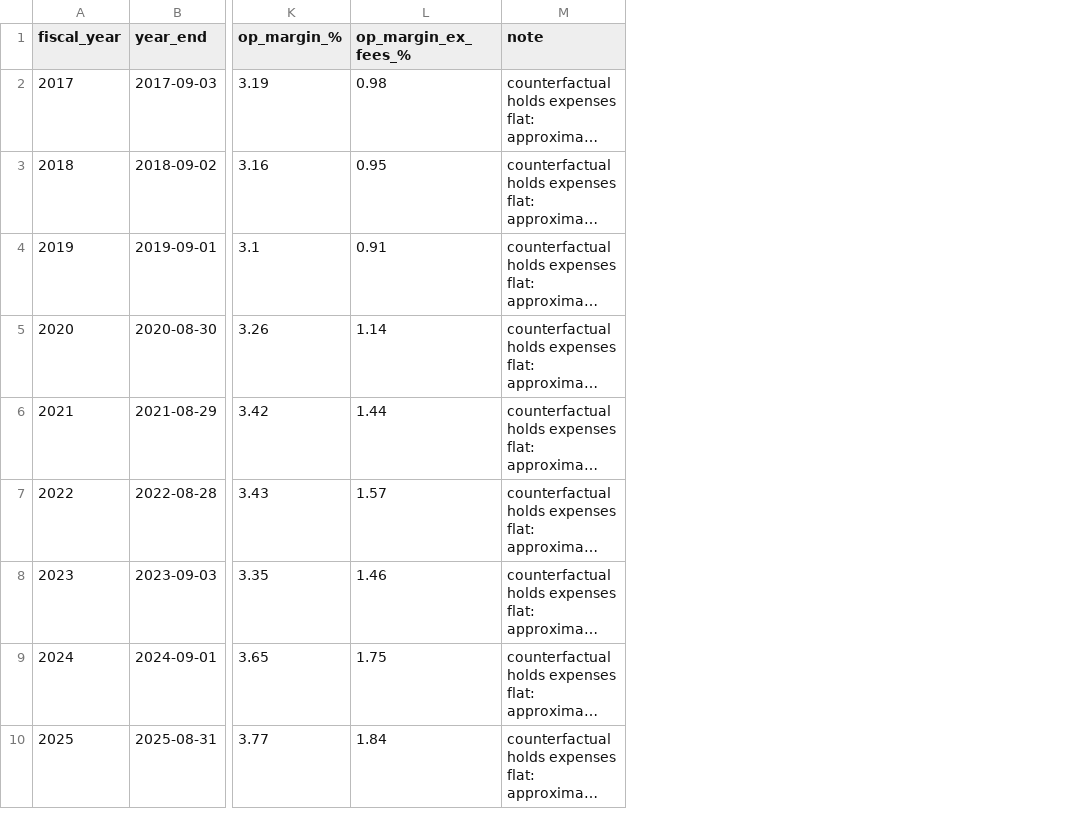
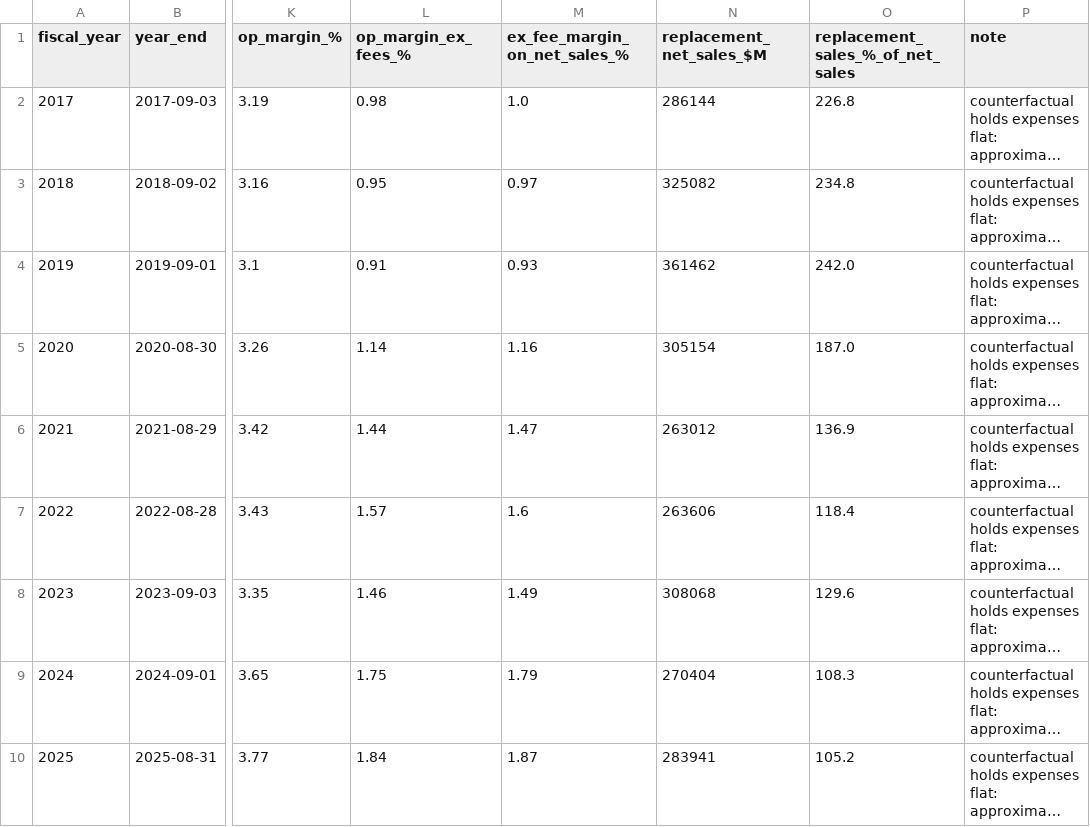
Before and after one commit to rus237sell/costco-membership-engine, a CSV file: results.csv, drawn as a sheet; only a part is shown, gaps mark what is left out; long unchanged cells end in …; the diff names each change by its address in the sheet, - before the commit and + after, or states it on an @@ line.

Commit message:
v2: replacement-sales and fee-sensitivity cuts, plus tests

```diff
--- a/results.csv
+++ b/results.csv
+column M (ex_fee_margin_on_net_sales_%), rows 2-10: 1.0 | 0.97 | 0.93 | 1.16 | 1.47 | 1.6 | 1.49 | 1.79 | 1.87
+column N (replacement_net_sales_$M), rows 2-10: 286144 | 325082 | 361462 | 305154 | 263012 | 263606 | 308068 | 270404 | 283941
+column O (replacement_sales_%_of_net_sales), rows 2-10: 226.8 | 234.8 | 242.0 | 187.0 | 136.9 | 118.4 | 129.6 | 108.3 | 105.2
```
Also changed, not shown: 6 other files.
